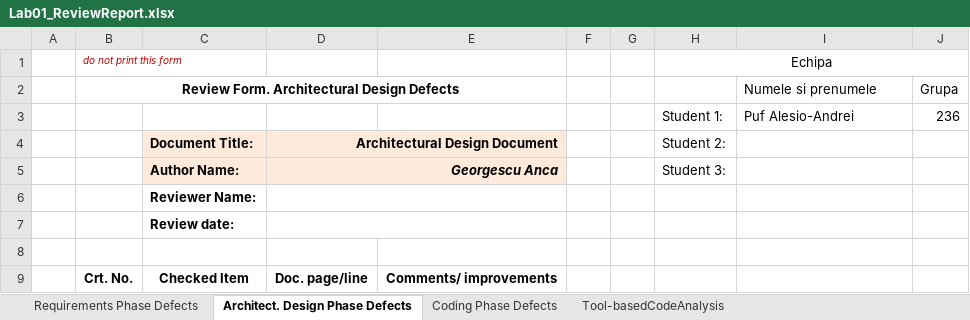
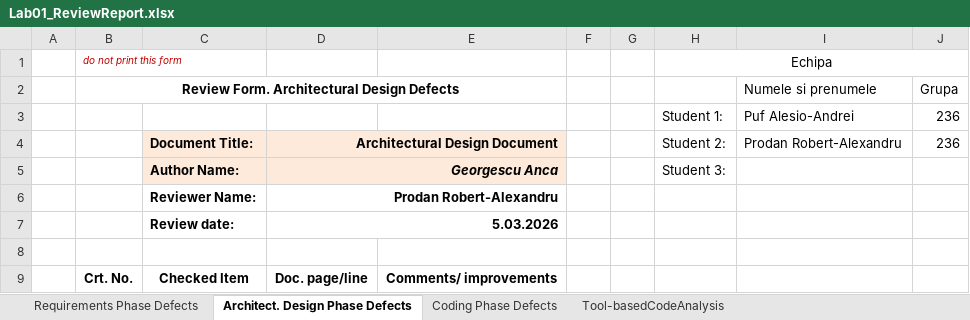
Before and after one commit to alesiopuf/vvss-drink-shop, an Excel workbook: docs/Lab01/Lab01_ReviewReport.xlsx, sheet Architect. Design Phase Defects, drawn as a sheet; only a part is shown; values as stored, in another font and other column widths than the file's, no borders; the diff covers the shown part only; the diff names each change by its address in the sheet, - before the commit and + after, or states it on an @@ line.

Commit message:
requirements and architecture review

```diff
--- a/docs/Lab01/Lab01_ReviewReport.xlsx (sheet Architect. Design Phase Defects)
+++ b/docs/Lab01/Lab01_ReviewReport.xlsx (sheet Architect. Design Phase Defects)
-I4 (Numele si prenumele): (empty)
+I4 (Numele si prenumele): Prodan Robert-Alexandru
-J4 (Grupa): (empty)
+J4 (Grupa): 236
-D6: (empty)
+D6: Prodan Robert-Alexandru
-D7: (empty)
+D7: 5.03.2026
```
Also changed, not shown: 19 edited cells elsewhere in this sheet, sheet Requirements Phase Defects, sheet Coding Phase Defects.
